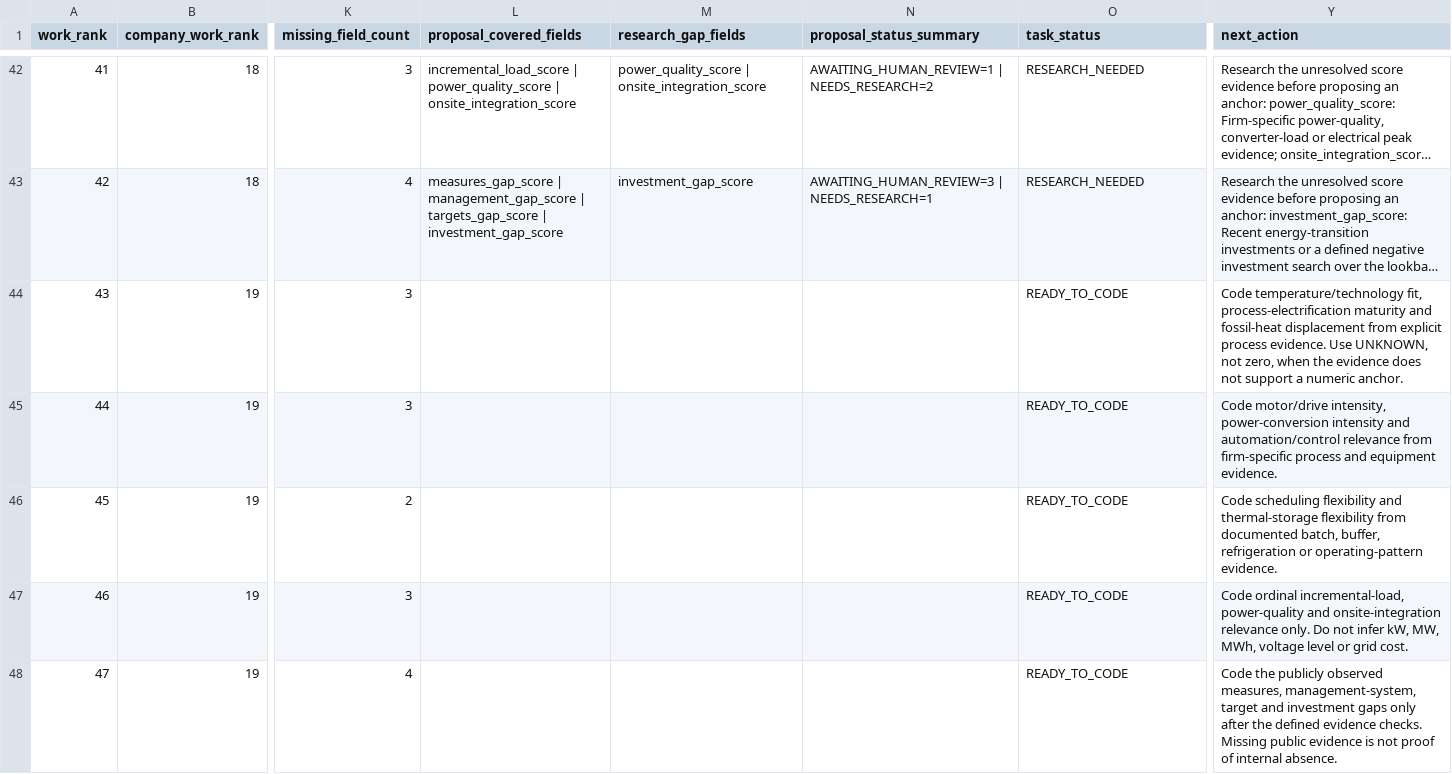
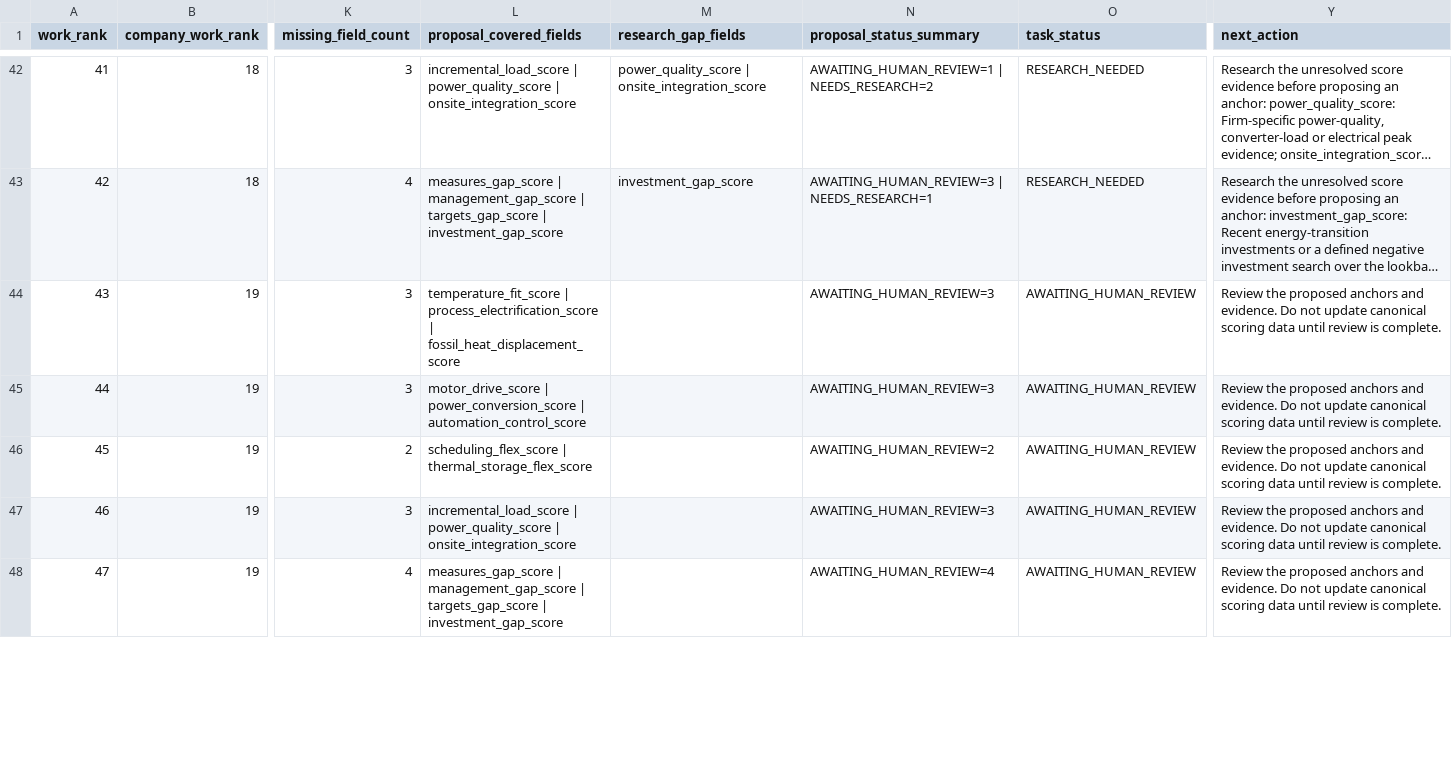
Before and after one commit to AnnaKolisnyk74/sme-etoi, a CSV file: outputs/score_work_queue.csv, drawn as a sheet; only a part is shown, gaps mark what is left out; long unchanged cells end in …; the diff covers the shown part only; the diff names each change by its address in the sheet, - before the commit and + after, or states it on an @@ line.

Commit message:
Refresh score work queue for P22 and P24

```diff
--- a/outputs/score_work_queue.csv
+++ b/outputs/score_work_queue.csv
-L44 (proposal_covered_fields): (empty)
+L44 (proposal_covered_fields): temperature_fit_score | process_electrification_score | fossil_heat_displacement_score
-N44:N45 (proposal_status_summary): (empty)
+N44:N45 (proposal_status_summary): AWAITING_HUMAN_REVIEW=3
-O44:O48 (task_status): READY_TO_CODE
+O44:O48 (task_status): AWAITING_HUMAN_REVIEW
-Y44 (next_action): Code temperature/technology fit, process-electrification maturity and fossil-heat displacement from explicit process evidence. Use UNKNOWN, not zero, when the evidence does not support a numeric anchor.
+Y44 (next_action): Review the proposed anchors and evidence. Do not update canonical scoring data until review is complete.
-L45 (proposal_covered_fields): (empty)
+L45 (proposal_covered_fields): motor_drive_score | power_conversion_score | automation_control_score
-Y45 (next_action): Code motor/drive intensity, power-conversion intensity and automation/control relevance from firm-specific process and equipment evidence.
+Y45 (next_action): Review the proposed anchors and evidence. Do not update canonical scoring data until review is complete.
-L46 (proposal_covered_fields): (empty)
+L46 (proposal_covered_fields): scheduling_flex_score | thermal_storage_flex_score
-N46 (proposal_status_summary): (empty)
+N46 (proposal_status_summary): AWAITING_HUMAN_REVIEW=2
-Y46 (next_action): Code scheduling flexibility and thermal-storage flexibility from documented batch, buffer, refrigeration or operating-pattern evidence.
+Y46 (next_action): Review the proposed anchors and evidence. Do not update canonical scoring data until review is complete.
-L47 (proposal_covered_fields): (empty)
+L47 (proposal_covered_fields): incremental_load_score | power_quality_score | onsite_integration_score
-N47 (proposal_status_summary): (empty)
+N47 (proposal_status_summary): AWAITING_HUMAN_REVIEW=3
-Y47 (next_action): Code ordinal incremental-load, power-quality and onsite-integration relevance only. Do not infer kW, MW, MWh, voltage level or grid cost.
+Y47 (next_action): Review the proposed anchors and evidence. Do not update canonical scoring data until review is complete.
-L48 (proposal_covered_fields): (empty)
+L48 (proposal_covered_fields): measures_gap_score | management_gap_score | targets_gap_score | investment_gap_score
-N48 (proposal_status_summary): (empty)
+N48 (proposal_status_summary): AWAITING_HUMAN_REVIEW=4
-Y48 (next_action): Code the publicly observed measures, management-system, target and investment gaps only after the defined evidence checks. Missing public evidence is not proof of internal absence.
+Y48 (next_action): Review the proposed anchors and evidence. Do not update canonical scoring data until review is complete.
```
Also changed, not shown: 25 edited cells elsewhere in this file.
